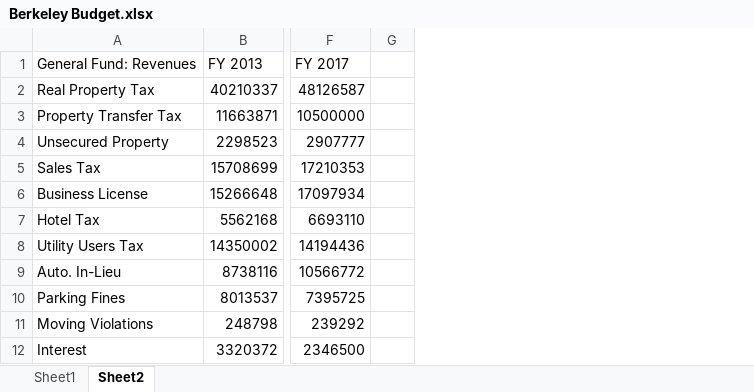
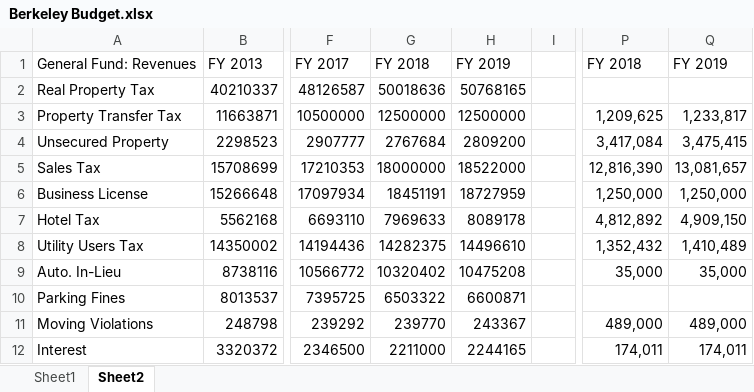
Before and after one commit to bengould/bengould.github.io, an Excel workbook: Budget data/Berkeley Budget.xlsx, sheet Sheet2, drawn as a sheet; only a part is shown, gaps mark what is left out; values as stored, in another font and other column widths than the file's, no borders; the diff names each change by its address in the sheet, - before the commit and + after, or states it on an @@ line.

Commit message:
Updated BudgetData for 2018, 2019

```diff
--- a/Budget data/Berkeley Budget.xlsx (sheet Sheet2)
+++ b/Budget data/Berkeley Budget.xlsx (sheet Sheet2)
+column G, rows 1-12: FY 2018 | 50018636 | 12500000 | 2767684 | 18000000 | 18451191 | 7969633 | 14282375 | 10320402 | 6503322 | 239770 | 2211000
+column H, rows 1-12: FY 2019 | 50768165 | 12500000 | 2809200 | 18522000 | 18727959 | 8089178 | 14496610 | 10475208 | 6600871 | 243367 | 2244165
+column P, rows 1-12: FY 2018 |  | 1,209,625 | 3,417,084 | 12,816,390 | 1,250,000 | 4,812,892 | 1,352,432 | 35,000 |  | 489,000 | 174,011
+column Q, rows 1-12: FY 2019 |  | 1,233,817 | 3,475,415 | 13,081,657 | 1,250,000 | 4,909,150 | 1,410,489 | 35,000 |  | 489,000 | 174,011
```
Also changed, not shown: formulas that keep their value.
